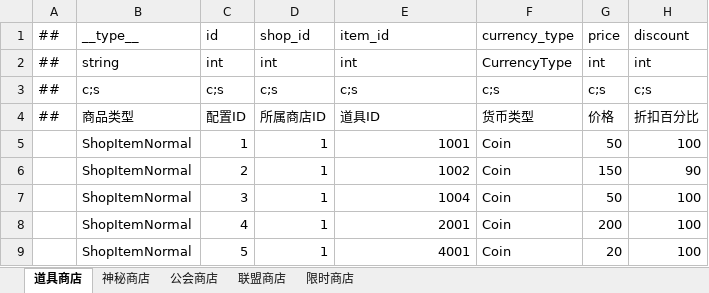
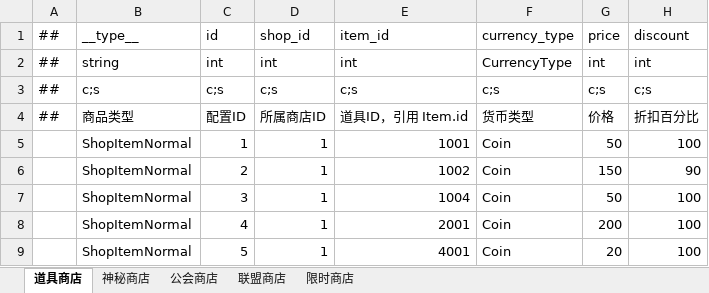
Before and after one commit to lk2023060901/xDooria-config, an Excel workbook: datas/Shop.xlsx, sheet 道具商店, drawn as a sheet; only a part is shown; values as stored, in another font and other column widths than the file's, no borders; the diff names each change by its address in the sheet, - before the commit and + after, or states it on an @@ line.

```diff
--- a/datas/Shop.xlsx (sheet 道具商店)
+++ b/datas/Shop.xlsx (sheet 道具商店)
-E4: 道具ID
+E4: 道具ID，引用 Item.id
```
Also changed, not shown: datas/Doll.xlsx, datas/__beans__.xlsx, 7 other files.
